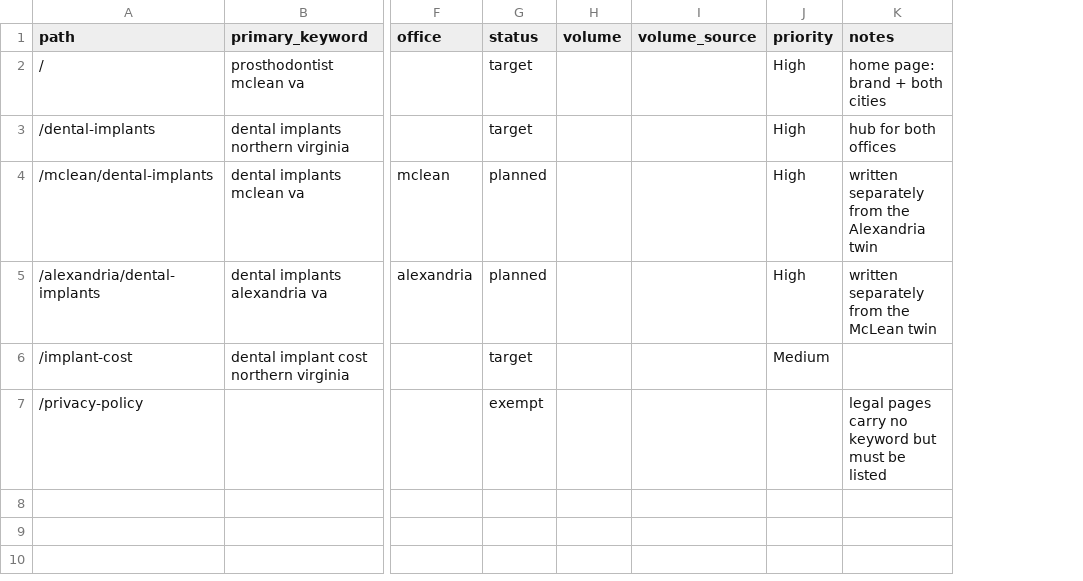
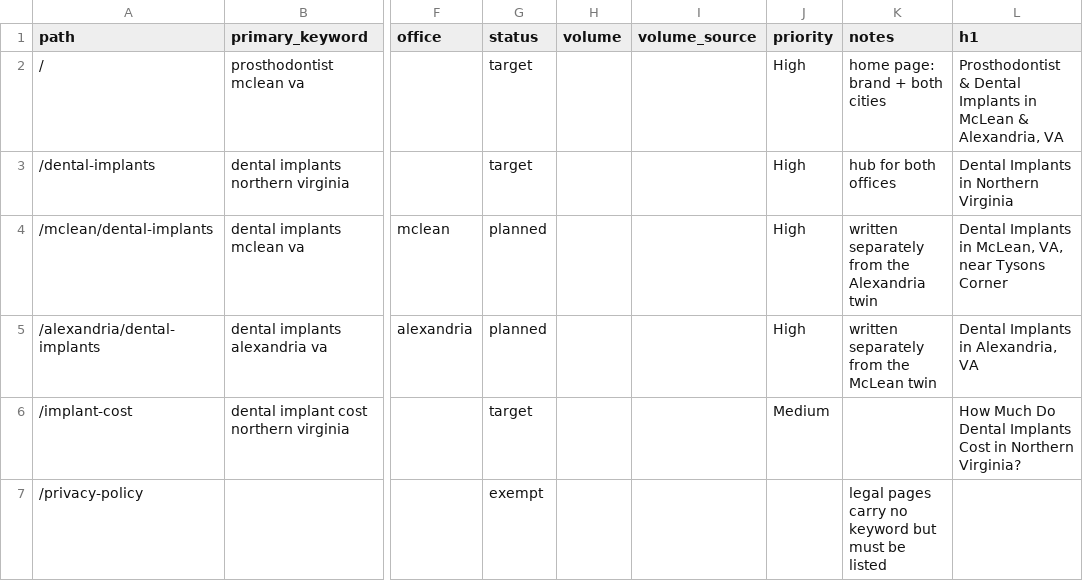
Before and after one commit to alejandro-thrive-square/brandklout-website-system, a CSV file: deliver/process/tools/seo-aeo/keyword-map.template.csv, drawn as a sheet; only a part is shown, gaps mark what is left out; the diff names each change by its address in the sheet, - before the commit and + after, or states it on an @@ line.

```diff
--- a/deliver/process/tools/seo-aeo/keyword-map.template.csv
+++ b/deliver/process/tools/seo-aeo/keyword-map.template.csv
+column L (h1), rows 2-6: Prosthodontist & Dental Implants in McLean & Alexandria, VA | Dental Implants in Northern Virginia | Dental Implants in McLean, VA, near Tysons Corner | Dental Implants in Alexandria, VA | How Much Do Dental Implants Cost in Northern Virginia?
```
Also changed, not shown: 25 other files.
